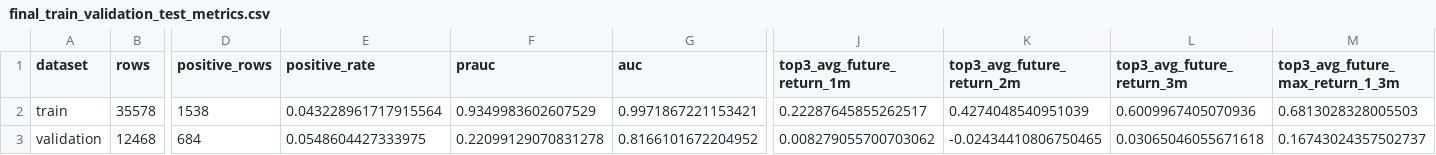
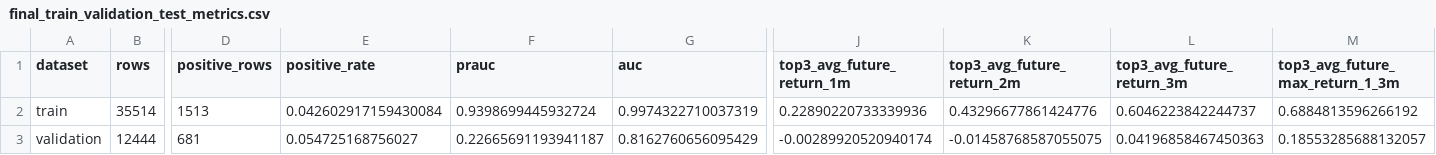
Before and after one commit to James1424/XGB_tail_boom_3000, a CSV file: outputs/final_train_validation_test_metrics.csv, drawn as a sheet; only a part is shown, gaps mark what is left out; the diff covers the shown part only; the diff names each change by its address in the sheet, - before the commit and + after, or states it on an @@ line.

```diff
--- a/outputs/final_train_validation_test_metrics.csv
+++ b/outputs/final_train_validation_test_metrics.csv
-B2 (rows): 35578
+B2 (rows): 35514
-D2 (positive_rows): 1538
+D2 (positive_rows): 1513
-E2 (positive_rate): 0.043228961717915564
+E2 (positive_rate): 0.042602917159430084
-F2 (prauc): 0.9349983602607529
+F2 (prauc): 0.9398699445932724
-G2 (auc): 0.9971867221153421
+G2 (auc): 0.9974322710037319
-J2 (top3_avg_future_return_1m): 0.22287645855262517
+J2 (top3_avg_future_return_1m): 0.22890220733339936
-K2 (top3_avg_future_return_2m): 0.4274048540951039
+K2 (top3_avg_future_return_2m): 0.43296677861424776
-L2 (top3_avg_future_return_3m): 0.6009967405070936
+L2 (top3_avg_future_return_3m): 0.6046223842244737
-M2 (top3_avg_future_max_return_1_3m): 0.6813028328005503
+M2 (top3_avg_future_max_return_1_3m): 0.6884813596266192
-B3 (rows): 12468
+B3 (rows): 12444
-D3 (positive_rows): 684
+D3 (positive_rows): 681
-E3 (positive_rate): 0.0548604427333975
+E3 (positive_rate): 0.054725168756027
-F3 (prauc): 0.22099129070831278
+F3 (prauc): 0.22665691193941187
-G3 (auc): 0.8166101672204952
+G3 (auc): 0.8162760656095429
-J3 (top3_avg_future_return_1m): 0.008279055700703062
+J3 (top3_avg_future_return_1m): -0.00289920520940174
-K3 (top3_avg_future_return_2m): -0.02434410806750465
+K3 (top3_avg_future_return_2m): -0.01458768587055075
-L3 (top3_avg_future_return_3m): 0.03065046055671618
+L3 (top3_avg_future_return_3m): 0.04196858467450363
-M3 (top3_avg_future_max_return_1_3m): 0.16743024357502737
+M3 (top3_avg_future_max_return_1_3m): 0.18553285688132057
```
Also changed, not shown: 85 edited cells elsewhere in this file, outputs/five_seed_average_feature_importance.csv, outputs/hyperparameter_ablation_summary.csv, 17 other files.
